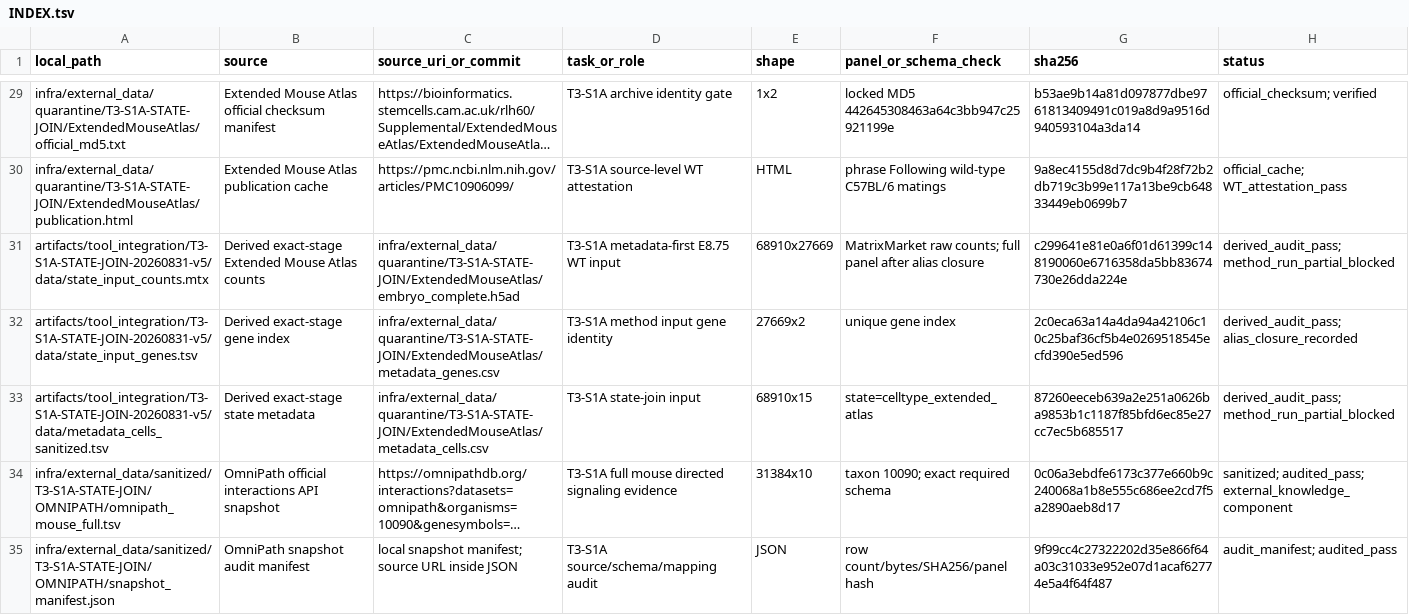
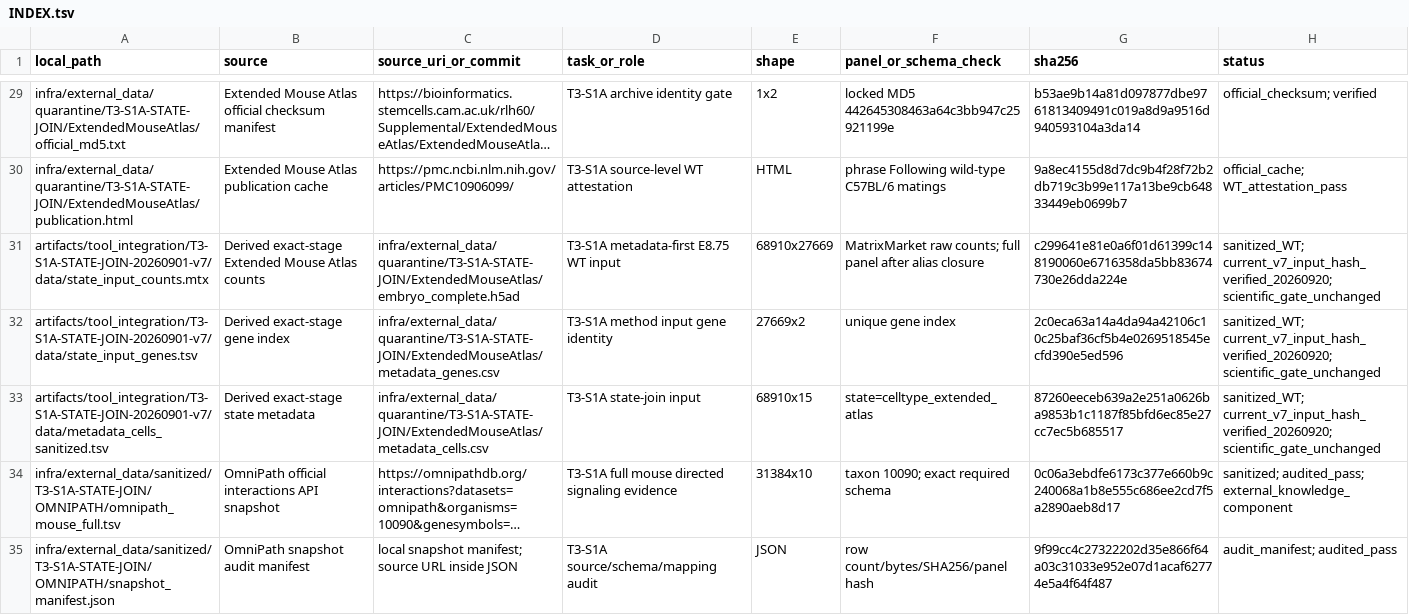
Before and after one commit to FreddieWho/014_virtualEmbryo, a TSV file: infra/bioinf-data-index/INDEX.tsv, drawn as a sheet; only a part is shown, gaps mark what is left out; long unchanged cells end in …; the diff names each change by its address in the sheet, - before the commit and + after, or states it on an @@ line.

```diff
--- a/infra/bioinf-data-index/INDEX.tsv
+++ b/infra/bioinf-data-index/INDEX.tsv
-A31 (local_path): artifacts/tool_integration/T3-S1A-STATE-JOIN-20260831-v5/data/state_input_counts.mtx
+A31 (local_path): artifacts/tool_integration/T3-S1A-STATE-JOIN-20260901-v7/data/state_input_counts.mtx
-H31 (status): derived_audit_pass; method_run_partial_blocked
+H31 (status): sanitized_WT; current_v7_input_hash_verified_20260920; scientific_gate_unchanged
-A32 (local_path): artifacts/tool_integration/T3-S1A-STATE-JOIN-20260831-v5/data/state_input_genes.tsv
+A32 (local_path): artifacts/tool_integration/T3-S1A-STATE-JOIN-20260901-v7/data/state_input_genes.tsv
-H32 (status): derived_audit_pass; alias_closure_recorded
+H32 (status): sanitized_WT; current_v7_input_hash_verified_20260920; scientific_gate_unchanged
-A33 (local_path): artifacts/tool_integration/T3-S1A-STATE-JOIN-20260831-v5/data/metadata_cells_sanitized.tsv
+A33 (local_path): artifacts/tool_integration/T3-S1A-STATE-JOIN-20260901-v7/data/metadata_cells_sanitized.tsv
-H33 (status): derived_audit_pass; method_run_partial_blocked
+H33 (status): sanitized_WT; current_v7_input_hash_verified_20260920; scientific_gate_unchanged
```
Also changed, not shown: reports/LANE_VERDICTS.tsv, submissions/INDEX.tsv, 21 other files.
